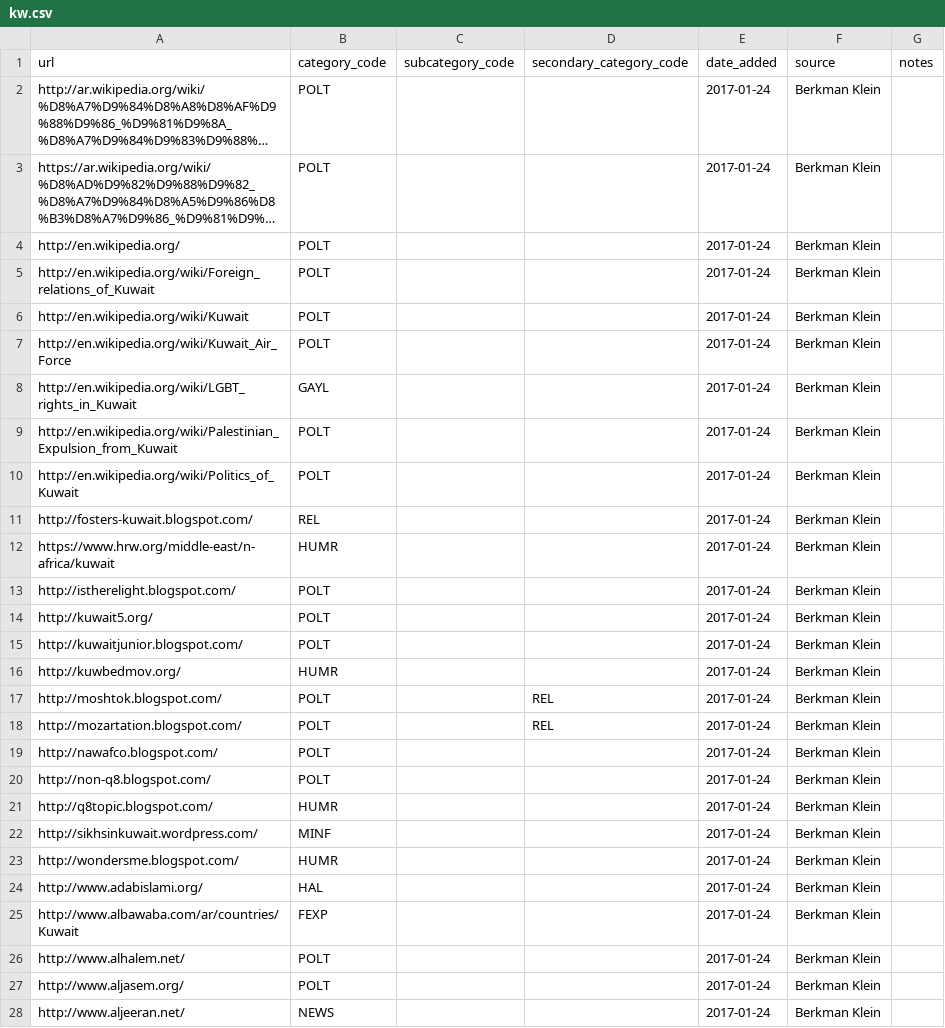
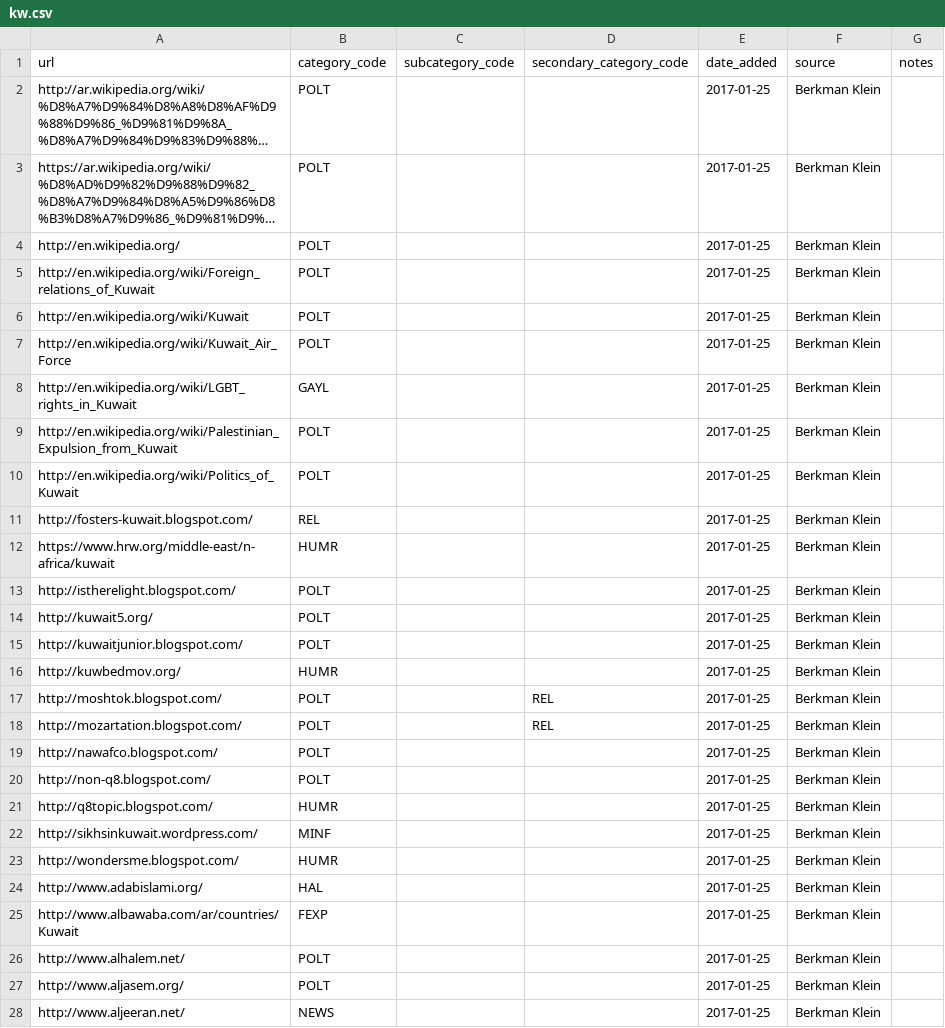
Before and after one commit to berkmancenter/url-lists, a CSV file: lists/kw.csv, drawn as a sheet; only a part is shown; long unchanged cells end in …; the diff covers the shown part only; the diff names each change by its address in the sheet, - before the commit and + after, or states it on an @@ line.

```diff
--- a/lists/kw.csv
+++ b/lists/kw.csv
-E2:E28 (date_added): 2017-01-24
+E2:E28 (date_added): 2017-01-25
```
Also changed, not shown: 160 edited cells elsewhere in this file, lists/eg.csv, lists/id.csv, 22 other files.
